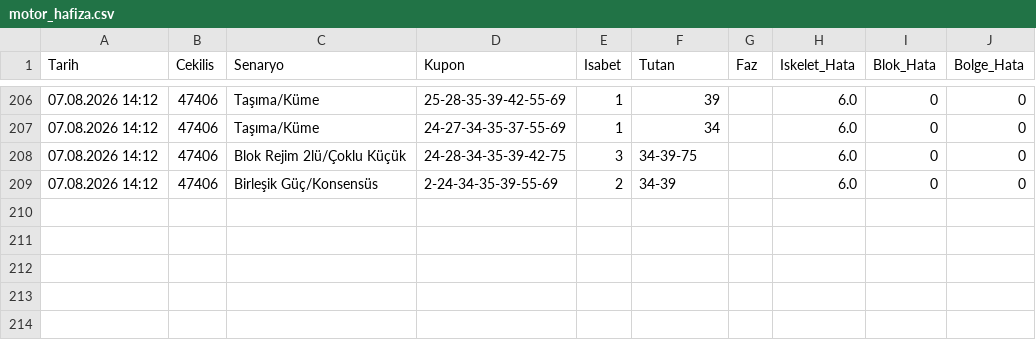
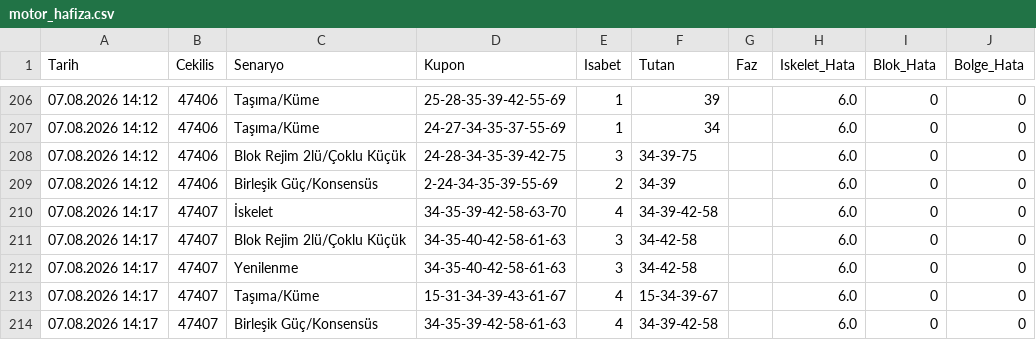
Before and after one commit to gozlekakif-alt/hizli-on-analiz-motoru, a CSV file: motor_hafiza.csv, drawn as a sheet; only a part is shown, gaps mark what is left out; the diff names each change by its address in the sheet, - before the commit and + after, or states it on an @@ line.

Commit message:
V17 motor hafızası güncellendi

```diff
--- a/motor_hafiza.csv
+++ b/motor_hafiza.csv
+row 210: 07.08.2026 14:17 | 47407 | İskelet | 34-35-39-42-58-63-70 | 4 | 34-39-42-58 |  | 6.0 | 0 | 0
+row 211: 07.08.2026 14:17 | 47407 | Blok Rejim 2lü/Çoklu Küçük | 34-35-40-42-58-61-63 | 3 | 34-42-58 |  | 6.0 | 0 | 0
+row 212: 07.08.2026 14:17 | 47407 | Yenilenme | 34-35-40-42-58-61-63 | 3 | 34-42-58 |  | 6.0 | 0 | 0
+row 213: 07.08.2026 14:17 | 47407 | Taşıma/Küme | 15-31-34-39-43-61-67 | 4 | 15-34-39-67 |  | 6.0 | 0 | 0
+row 214: 07.08.2026 14:17 | 47407 | Birleşik Güç/Konsensüs | 34-35-39-42-58-61-63 | 4 | 34-39-42-58 |  | 6.0 | 0 | 0
```
